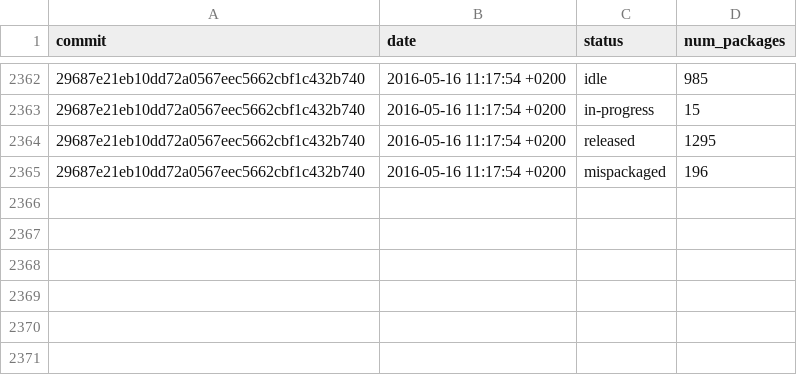
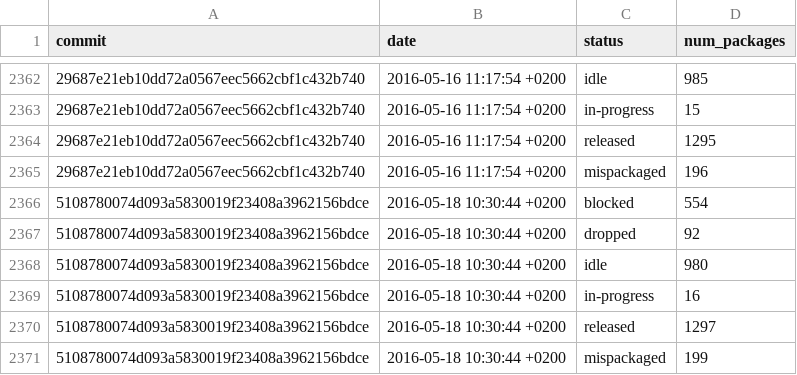
Before and after one commit to fedora-python/portingdb, a CSV file: data/history.csv, drawn as a sheet; only a part is shown, gaps mark what is left out; the diff names each change by its address in the sheet, - before the commit and + after, or states it on an @@ line.

Commit message:
Update Fedora data

```diff
--- a/data/history.csv
+++ b/data/history.csv
+row 2366: 5108780074d093a5830019f23408a3962156bdce | 2016-05-18 10:30:44 +0200 | blocked | 554
+row 2367: 5108780074d093a5830019f23408a3962156bdce | 2016-05-18 10:30:44 +0200 | dropped | 92
+row 2368: 5108780074d093a5830019f23408a3962156bdce | 2016-05-18 10:30:44 +0200 | idle | 980
+row 2369: 5108780074d093a5830019f23408a3962156bdce | 2016-05-18 10:30:44 +0200 | in-progress | 16
+row 2370: 5108780074d093a5830019f23408a3962156bdce | 2016-05-18 10:30:44 +0200 | released | 1297
+row 2371: 5108780074d093a5830019f23408a3962156bdce | 2016-05-18 10:30:44 +0200 | mispackaged | 199
```
Also changed, not shown: 1 other file.
